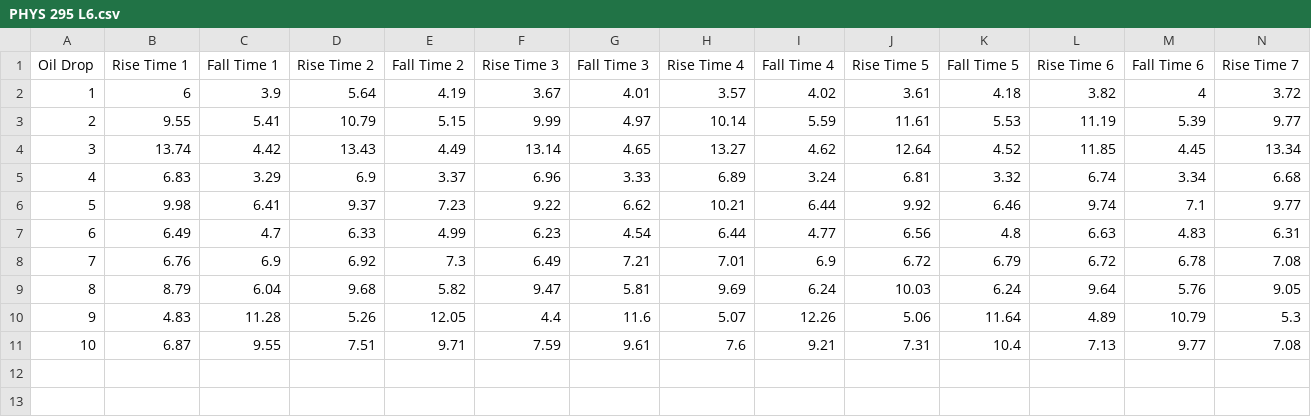
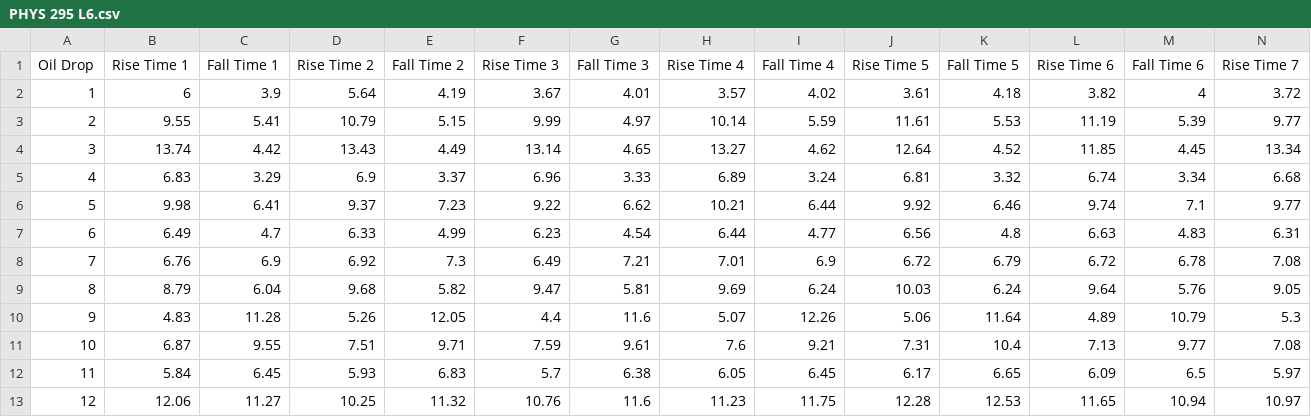
Before and after one commit to SergLaFlerge/Obsidian, a CSV file: Labs/PHYS 295/Lab 6/PHYS 295 L6.csv, drawn as a sheet; only a part is shown; rows hold the shown columns only; the diff names each change by its address in the sheet, - before the commit and + after, or states it on an @@ line.

Commit message:
Added more oil drops

```diff
--- a/Labs/PHYS 295/Lab 6/PHYS 295 L6.csv
+++ b/Labs/PHYS 295/Lab 6/PHYS 295 L6.csv
+row 12: 11 | 5.84 | 6.45 | 5.93 | 6.83 | 5.7 | 6.38 | 6.05 | 6.45 | 6.17 | 6.65 | 6.09 | 6.5 | 5.97
+row 13: 12 | 12.06 | 11.27 | 10.25 | 11.32 | 10.76 | 11.6 | 11.23 | 11.75 | 12.28 | 12.53 | 11.65 | 10.94 | 10.97
```
